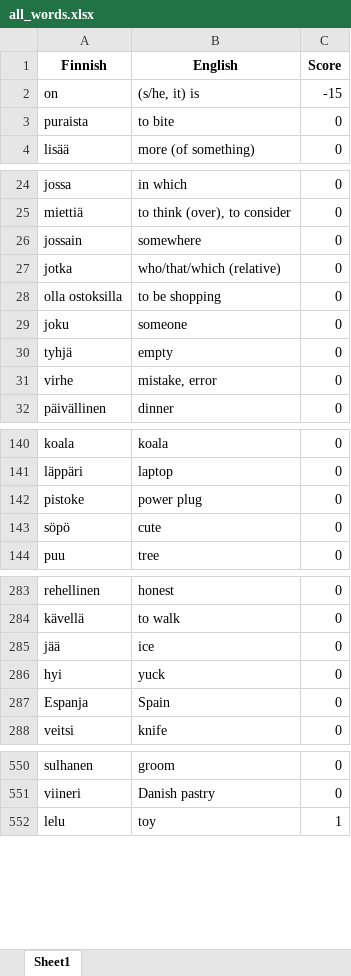
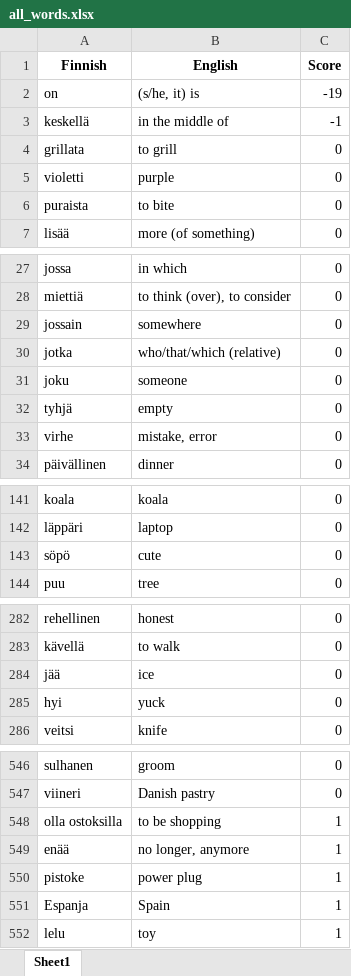
Before and after one commit to teverus/FinnishWordsLearner, an Excel workbook: all_words.xlsx, sheet Sheet1, drawn as a sheet; only a part is shown, gaps mark what is left out; values as stored, in another font and other column widths than the file's, no borders; removed rows and columns are numbered as before the commit, all else as after; the diff covers the shown part only; the diff names each change by its address in the sheet, - before the commit and + after, or states it on an @@ line.

```diff
--- a/all_words.xlsx (sheet Sheet1)
+++ b/all_words.xlsx (sheet Sheet1)
-C2 (Score): -15
+C2 (Score): -19
+row 3: keskellä | in the middle of | -1
@@ row 259 moved to row 4: grillata @@
@@ row 89 moved to row 5: violetti @@
-row 28: olla ostoksilla | to be shopping | 0
-row 142: pistoke | power plug | 0
-row 287: Espanja | Spain | 0
+row 548: olla ostoksilla | to be shopping | 1
+row 549: enää | no longer, anymore | 1
+row 550: pistoke | power plug | 1
+row 551: Espanja | Spain | 1
```
Also changed, not shown: 2 removed rows elsewhere in this sheet, 5 other files.
